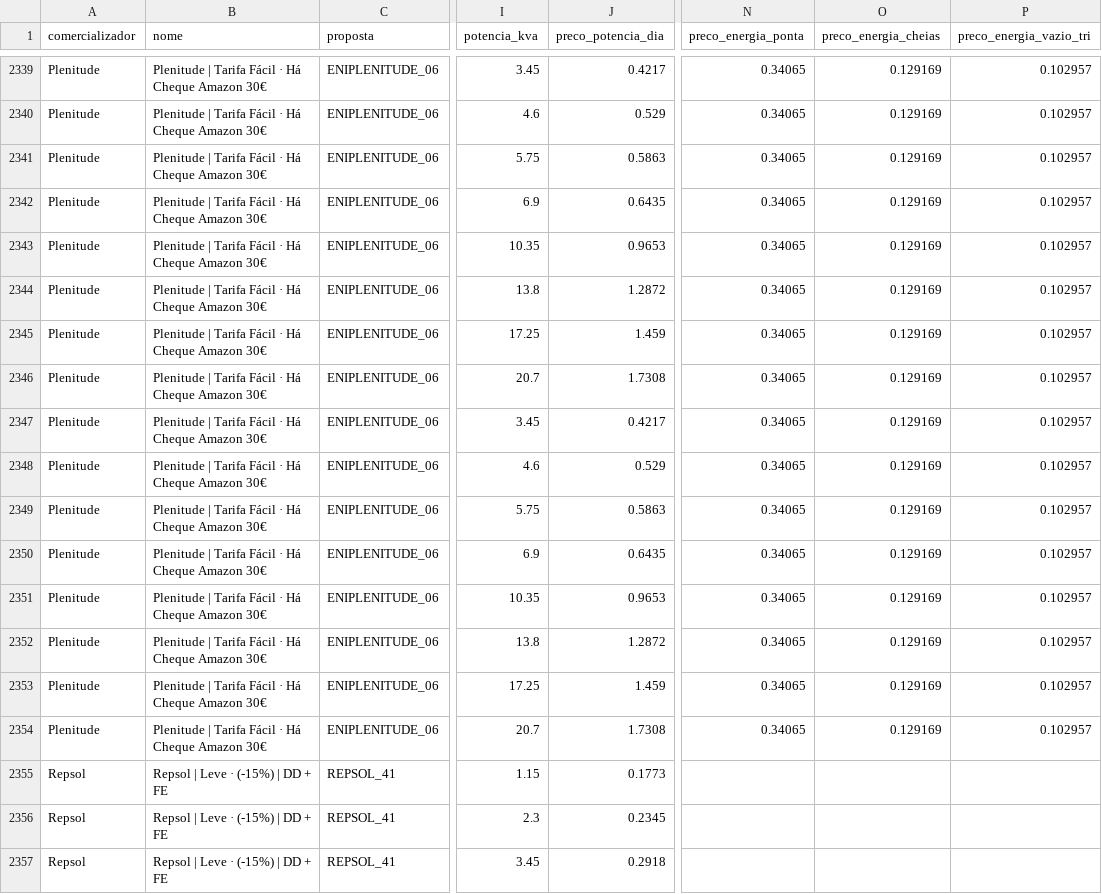
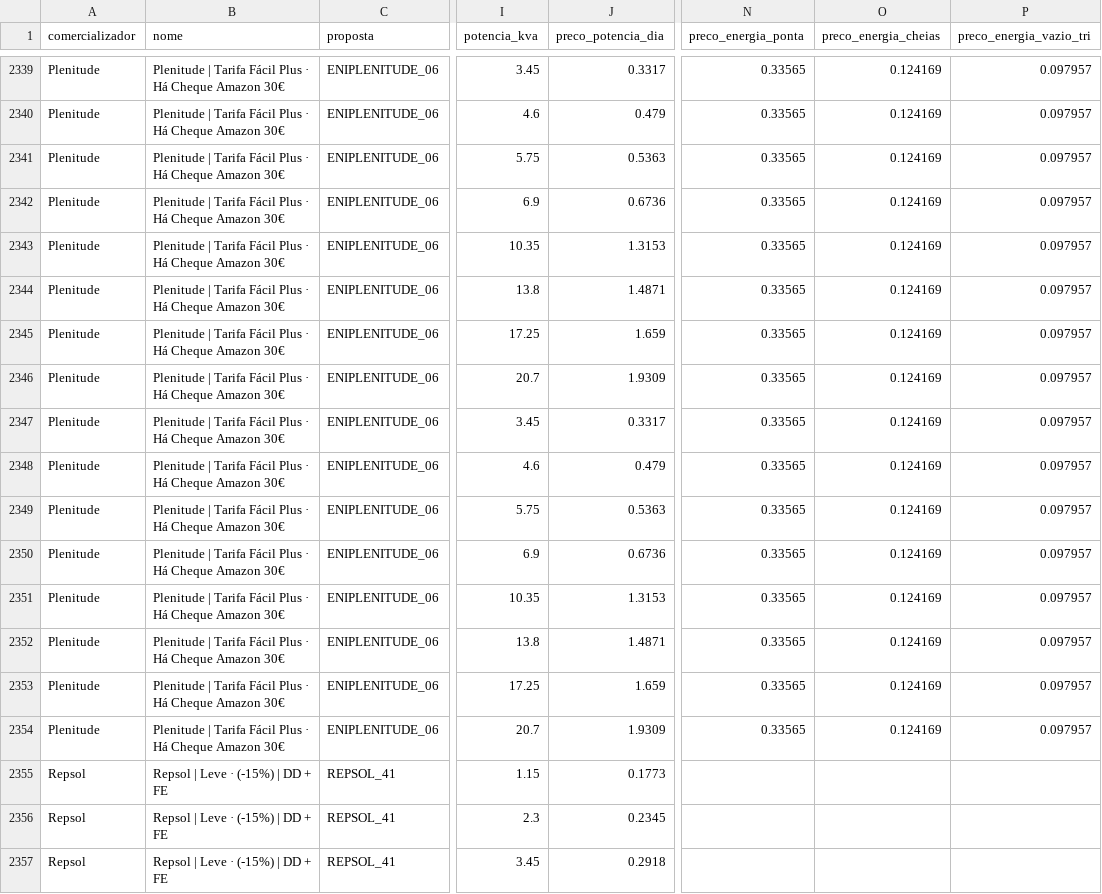
Before and after one commit to tiagofelicia/simulador-tarifarios-eletricidade, a CSV file: data/csv/Tarifarios_fixos.csv, drawn as a sheet; only a part is shown, gaps mark what is left out; the diff covers the shown part only; the diff names each change by its address in the sheet, - before the commit and + after, or states it on an @@ line.

```diff
--- a/data/csv/Tarifarios_fixos.csv
+++ b/data/csv/Tarifarios_fixos.csv
-B2339:B2354 (nome): …Tarifa Fácil · Há…
+B2339:B2354 (nome): …Tarifa Fácil Plus · Há…
-J2339 (preco_potencia_dia): 0.4217
+J2339 (preco_potencia_dia): 0.3317
-N2339:N2354 (preco_energia_ponta): 0.34065
+N2339:N2354 (preco_energia_ponta): 0.33565
-O2339:O2354 (preco_energia_cheias): 0.129169
+O2339:O2354 (preco_energia_cheias): 0.124169
-P2339:P2354 (preco_energia_vazio_tri): 0.102957
+P2339:P2354 (preco_energia_vazio_tri): 0.097957
-J2340 (preco_potencia_dia): 0.529
+J2340 (preco_potencia_dia): 0.479
-J2341 (preco_potencia_dia): 0.5863
+J2341 (preco_potencia_dia): 0.5363
-J2342 (preco_potencia_dia): 0.6435
+J2342 (preco_potencia_dia): 0.6736
-J2343 (preco_potencia_dia): 0.9653
+J2343 (preco_potencia_dia): 1.3153
-J2344 (preco_potencia_dia): 1.2872
+J2344 (preco_potencia_dia): 1.4871
-J2345 (preco_potencia_dia): 1.459
+J2345 (preco_potencia_dia): 1.659
-J2346 (preco_potencia_dia): 1.7308
+J2346 (preco_potencia_dia): 1.9309
-J2347 (preco_potencia_dia): 0.4217
+J2347 (preco_potencia_dia): 0.3317
-J2348 (preco_potencia_dia): 0.529
+J2348 (preco_potencia_dia): 0.479
-J2349 (preco_potencia_dia): 0.5863
+J2349 (preco_potencia_dia): 0.5363
-J2350 (preco_potencia_dia): 0.6435
+J2350 (preco_potencia_dia): 0.6736
-J2351 (preco_potencia_dia): 0.9653
+J2351 (preco_potencia_dia): 1.3153
-J2352 (preco_potencia_dia): 1.2872
+J2352 (preco_potencia_dia): 1.4871
-J2353 (preco_potencia_dia): 1.459
+J2353 (preco_potencia_dia): 1.659
-J2354 (preco_potencia_dia): 1.7308
+J2354 (preco_potencia_dia): 1.9309
```
Also changed, not shown: 94 edited cells elsewhere in this file, data/csv/Constantes.csv, 4 other files.
